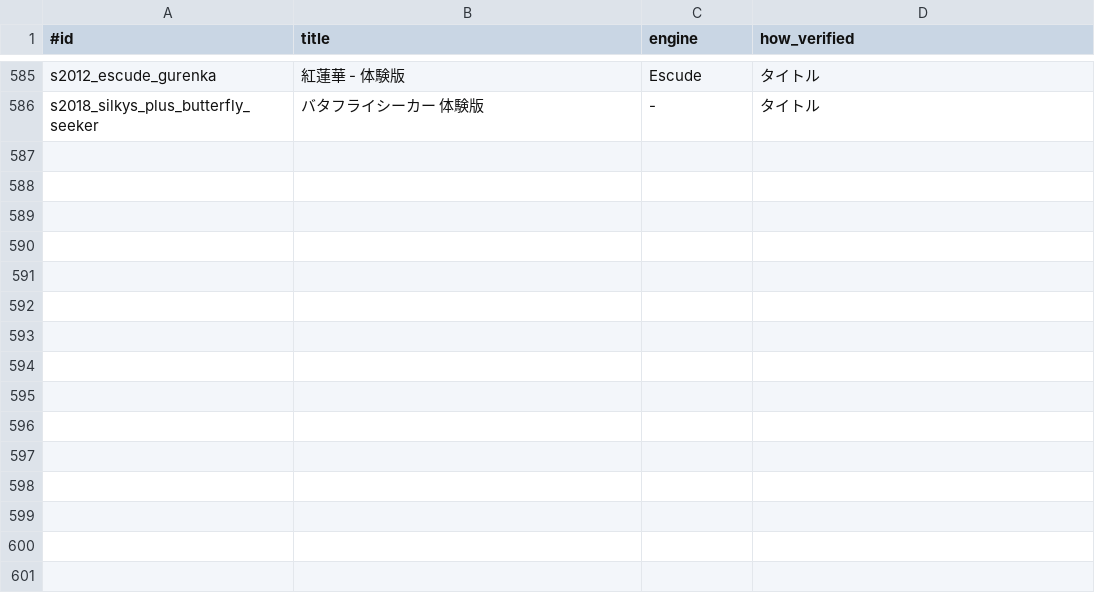
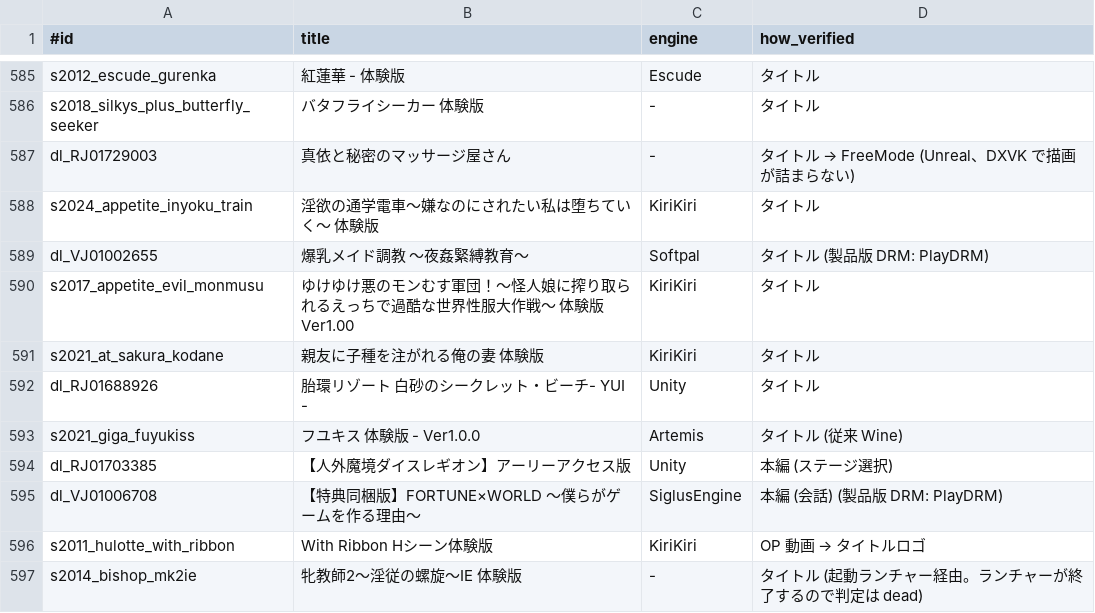
Before and after one commit to a-kaibu/vnbox, a TSV file: results/verified.tsv, drawn as a sheet; only a part is shown, gaps mark what is left out; the diff names each change by its address in the sheet, - before the commit and + after, or states it on an @@ line.

```diff
--- a/results/verified.tsv
+++ b/results/verified.tsv
+row 587: dl_RJ01729003 | 真依と秘密のマッサージ屋さん | - | タイトル → FreeMode (Unreal、DXVK で描画が詰まらない)
+row 588: s2024_appetite_inyoku_train | 淫欲の通学電車～嫌なのにされたい私は堕ちていく～ 体験版 | KiriKiri | タイトル
+row 589: dl_VJ01002655 | 爆乳メイド調教 ～夜姦緊縛教育～ | Softpal | タイトル (製品版 DRM: PlayDRM)
+row 590: s2017_appetite_evil_monmusu | ゆけゆけ悪のモンむす軍団！～怪人娘に搾り取られるえっちで過酷な世界性服大作戦～ 体験版 Ver1.00 | KiriKiri | タイトル
+row 591: s2021_at_sakura_kodane | 親友に子種を注がれる俺の妻 体験版 | KiriKiri | タイトル
+row 592: dl_RJ01688926 | 胎環リゾート 白砂のシークレット・ビーチ- YUI - | Unity | タイトル
+row 593: s2021_giga_fuyukiss | フユキス 体験版 - Ver1.0.0 | Artemis | タイトル (従来 Wine)
+row 594: dl_RJ01703385 | 【人外魔境ダイスレギオン】アーリーアクセス版 | Unity | 本編 (ステージ選択)
+row 595: dl_VJ01006708 | 【特典同梱版】FORTUNE×WORLD ～僕らがゲームを作る理由～ | SiglusEngine | 本編 (会話) (製品版 DRM: PlayDRM)
+row 596: s2011_hulotte_with_ribbon | With Ribbon Hシーン体験版 | KiriKiri | OP 動画 → タイトルロゴ
+row 597: s2014_bishop_mk2ie | 牝教師2～淫従の螺旋～IE 体験版 | - | タイトル (起動ランチャー経由。ランチャーが終了するので判定は dead)
```
